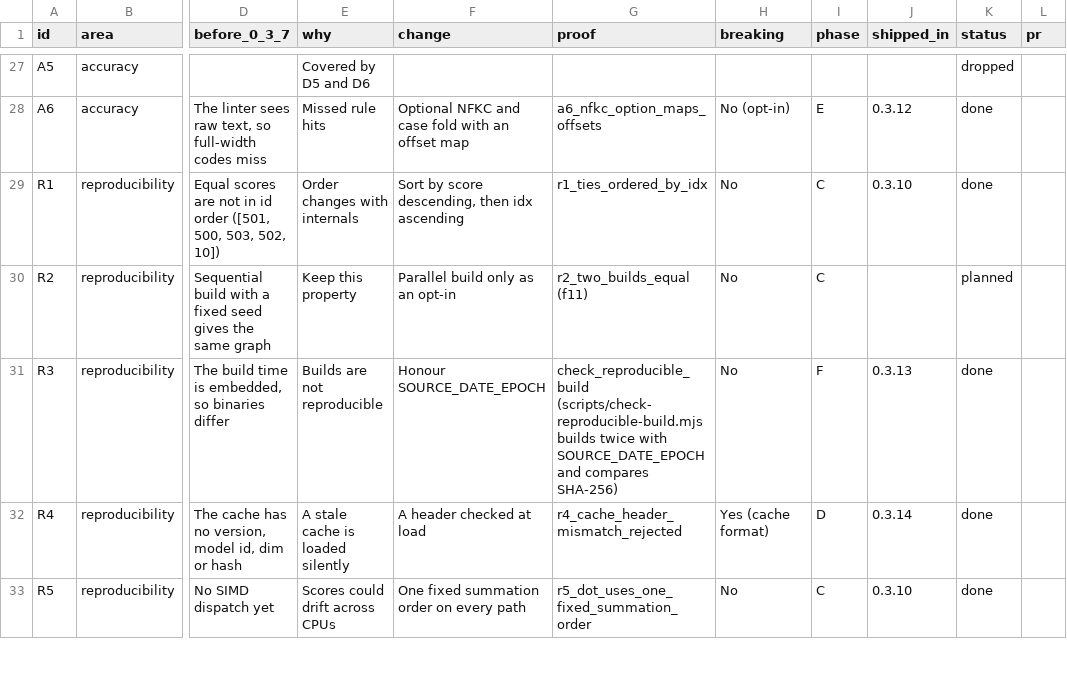
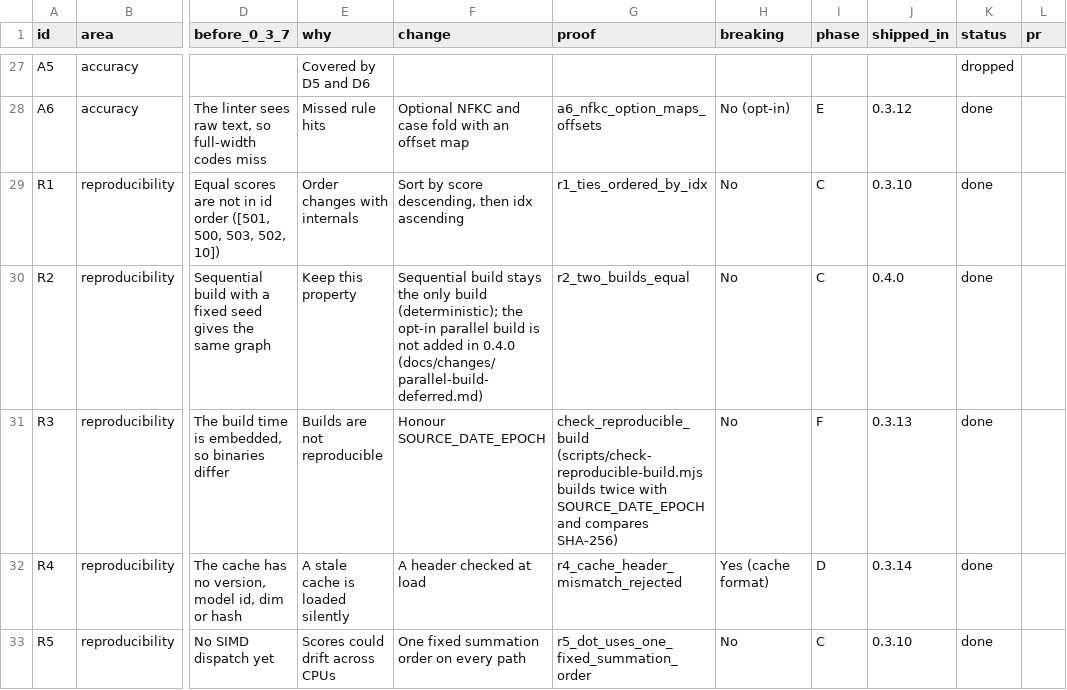
Before and after one commit to vect-organization/vect-or-engine, a CSV file: docs/changes/v0.4.0.csv, drawn as a sheet; only a part is shown, gaps mark what is left out; the diff names each change by its address in the sheet, - before the commit and + after, or states it on an @@ line.

```diff
--- a/docs/changes/v0.4.0.csv
+++ b/docs/changes/v0.4.0.csv
-F30 (change): Parallel build only as an opt-in
+F30 (change): Sequential build stays the only build (deterministic); the opt-in parallel build is not added in 0.4.0 (docs/changes/parallel-build-deferred.md)
-G30 (proof): r2_two_builds_equal (f11)
+G30 (proof): r2_two_builds_equal
-J30 (shipped_in): (empty)
+J30 (shipped_in): 0.4.0
-K30 (status): planned
+K30 (status): done
```
Also changed, not shown: 2 other files.
